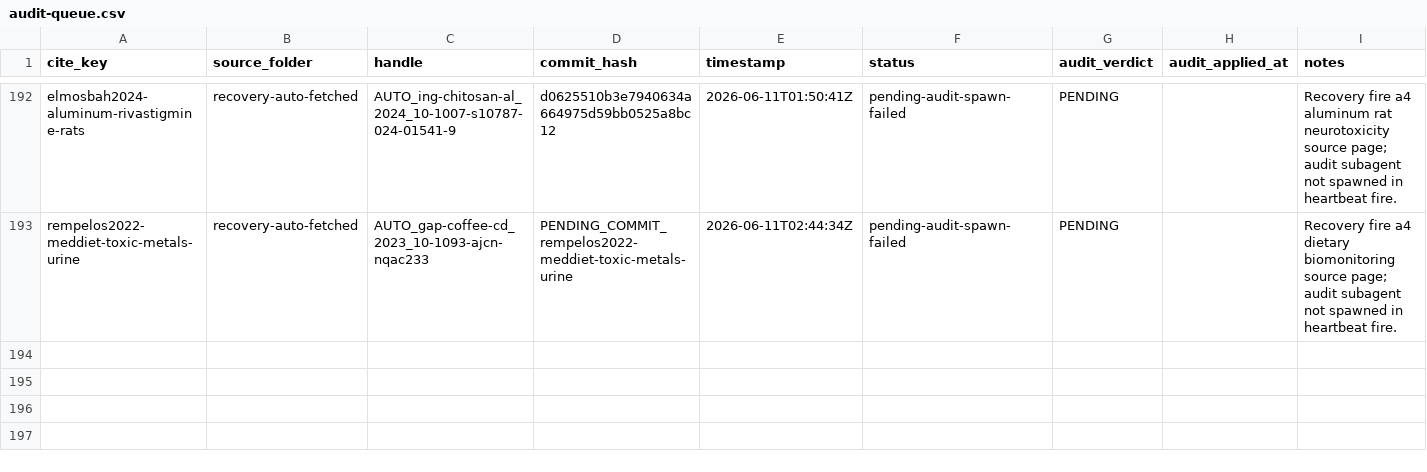
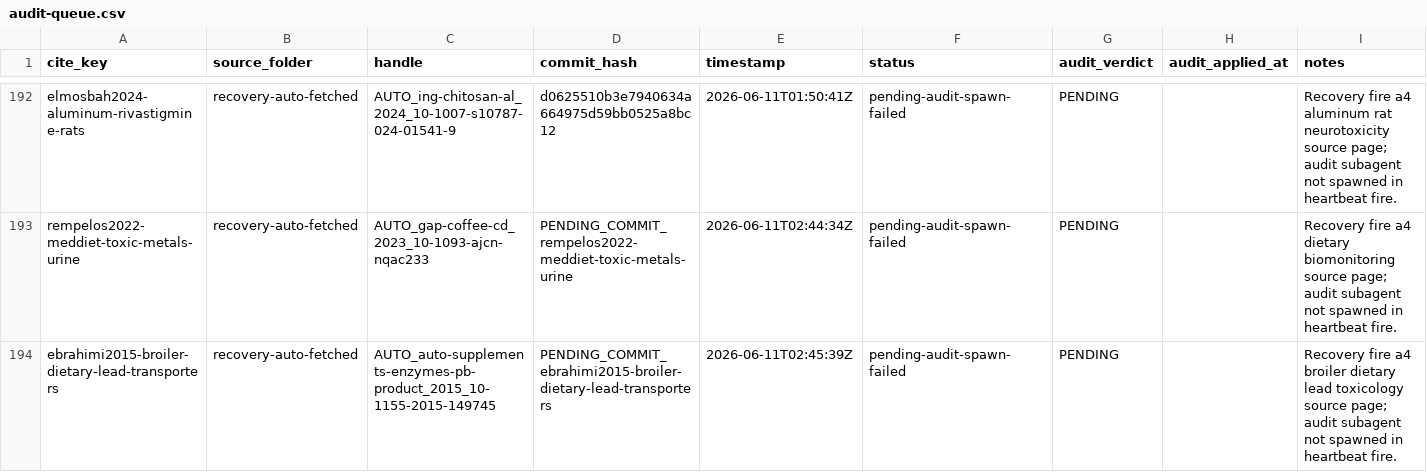
Before and after one commit to paleofoundation/heavymetalindex, a CSV file: data/evidence/audit-queue.csv, drawn as a sheet; only a part is shown, gaps mark what is left out; the diff names each change by its address in the sheet, - before the commit and + after, or states it on an @@ line.

Commit message:
recover-ingest 2026-06-11: ebrahimi2015-broiler-dietary-lead-transporters (lane a4, was skip:no-occurrence-data)

```diff
--- a/data/evidence/audit-queue.csv
+++ b/data/evidence/audit-queue.csv
+row 194: ebrahimi2015-broiler-dietary-lead-transporters | recovery-auto-fetched | AUTO_auto-supplements-enzymes-pb-product_2015_10-1155-2015-149745 | PENDING_COMMIT_ebrahimi2015-broiler-dietary-lead-transporters | 2026-06-11T02:45:39Z | pending-audit-spawn-failed | PENDING |  | Recovery fire a4 broiler dietary lead toxicology source page; audit subagent not spawned in heartbeat fire.
```
Also changed, not shown: data/evidence/autonomy/pathway-reingest-worklist-2026-06-10.csv, data/evidence/wishlist-fetch-audit.csv, 4 other files.
